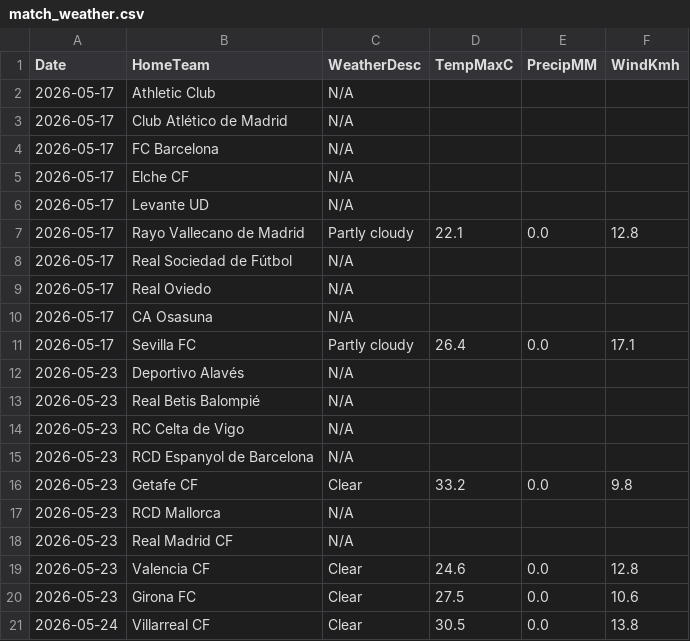
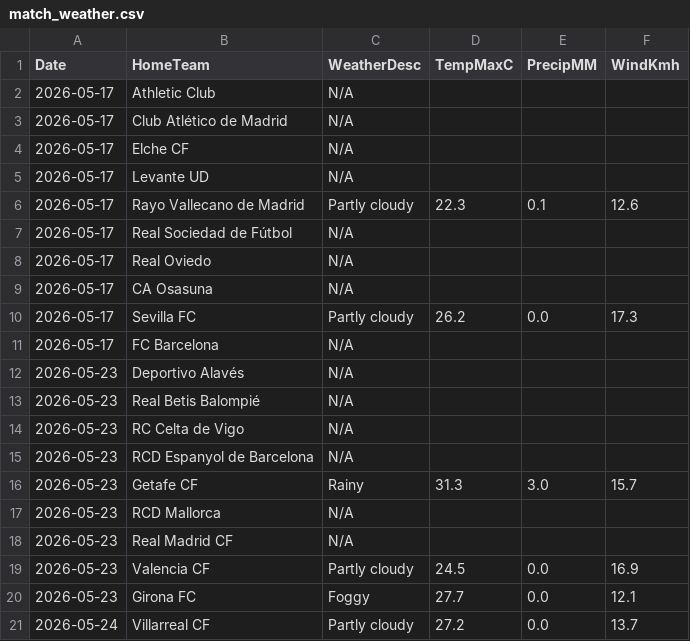
Before and after one commit to gmalbert/la-liga, a CSV file: data_files/raw/match_weather.csv, drawn as a sheet.

```diff
--- a/data_files/raw/match_weather.csv
+++ b/data_files/raw/match_weather.csv
@@ -3,6 +3,5 @@ Date,HomeTeam,WeatherDesc,TempMaxC,PrecipMM,WindKmh
 2026-05-17,Club Atlético de Madrid,N/A,,,
-2026-05-17,FC Barcelona,N/A,,,
 2026-05-17,Elche CF,N/A,,,
 2026-05-17,Levante UD,N/A,,,
-2026-05-17,Rayo Vallecano de Madrid,Partly cloudy,22.1,0.0,12.8
+2026-05-17,Rayo Vallecano de Madrid,Partly cloudy,22.3,0.1,12.6
 2026-05-17,Real Sociedad de Fútbol,N/A,,,
@@ -10,3 +9,4 @@ Date,HomeTeam,WeatherDesc,TempMaxC,PrecipMM,WindKmh
 2026-05-17,CA Osasuna,N/A,,,
-2026-05-17,Sevilla FC,Partly cloudy,26.4,0.0,17.1
+2026-05-17,Sevilla FC,Partly cloudy,26.2,0.0,17.3
+2026-05-17,FC Barcelona,N/A,,,
 2026-05-23,Deportivo Alavés,N/A,,,
@@ -15,7 +15,7 @@ Date,HomeTeam,WeatherDesc,TempMaxC,PrecipMM,WindKmh
 2026-05-23,RCD Espanyol de Barcelona,N/A,,,
-2026-05-23,Getafe CF,Clear,33.2,0.0,9.8
+2026-05-23,Getafe CF,Rainy,31.3,3.0,15.7
 2026-05-23,RCD Mallorca,N/A,,,
 2026-05-23,Real Madrid CF,N/A,,,
-2026-05-23,Valencia CF,Clear,24.6,0.0,12.8
-2026-05-23,Girona FC,Clear,27.5,0.0,10.6
-2026-05-24,Villarreal CF,Clear,30.5,0.0,13.8
+2026-05-23,Valencia CF,Partly cloudy,24.5,0.0,16.9
+2026-05-23,Girona FC,Foggy,27.7,0.0,12.1
+2026-05-24,Villarreal CF,Partly cloudy,27.2,0.0,13.7
```
Also changed, not shown: data_files/raw/odds.csv, data_files/upcoming_fixtures.csv, 3 other files.
